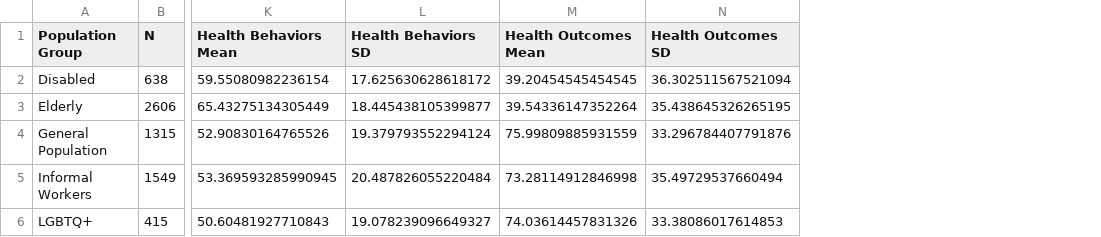
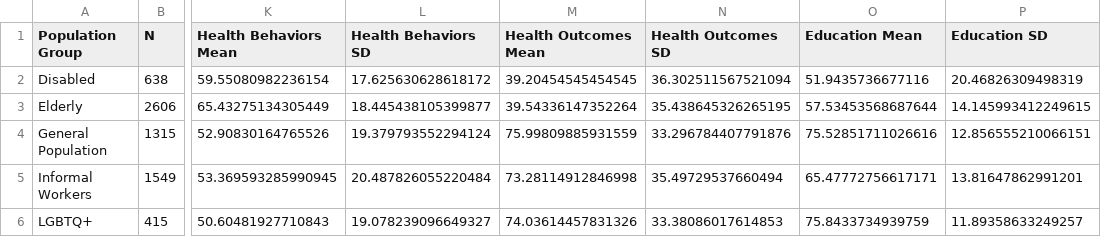
Before and after one commit to maxtwis/bangkok-health-dashboard, a CSV file: weighted_means_by_group.csv, drawn as a sheet; only a part is shown, gaps mark what is left out; the diff names each change by its address in the sheet, - before the commit and + after, or states it on an @@ line.

```diff
--- a/weighted_means_by_group.csv
+++ b/weighted_means_by_group.csv
+column O (Education Mean), rows 2-6: 51.9435736677116 | 57.53453568687644 | 75.52851711026616 | 65.47772756617171 | 75.8433734939759
+column P (Education SD), rows 2-6: 20.46826309498319 | 14.145993412249615 | 12.856555210066151 | 13.81647862991201 | 11.89358633249257
```
Also changed, not shown: anova_results.csv, district_scores_disabled.csv, 28 other files.
